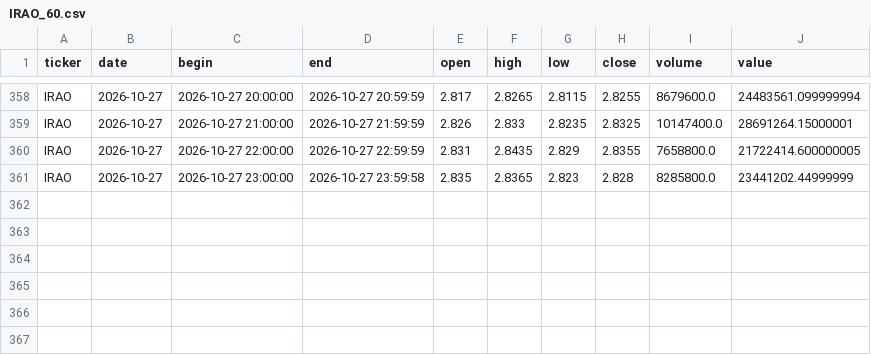
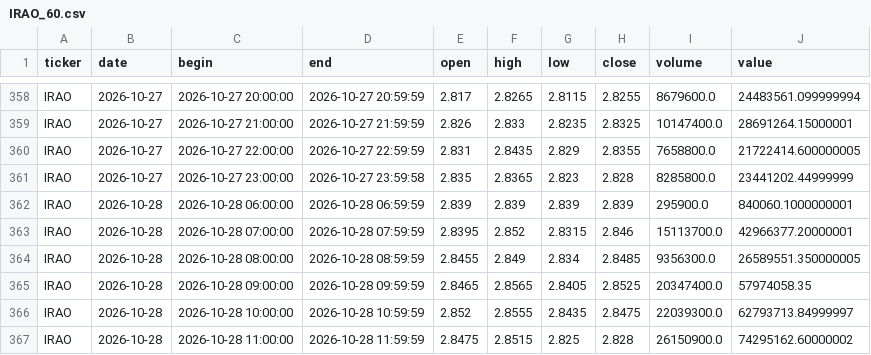
Before and after one commit to vbazulevv/MOEX-Paper-Lab, a CSV file: cloud_data/IRAO_60.csv, drawn as a sheet; only a part is shown, gaps mark what is left out.

```diff
--- a/cloud_data/IRAO_60.csv
+++ b/cloud_data/IRAO_60.csv
@@ -361 +361,7 @@ IRAO,2026-10-27,2026-10-27 22:00:00,2026-10-27 22:59:59,2.831,2.8435,2.829,2.835
 IRAO,2026-10-27,2026-10-27 23:00:00,2026-10-27 23:59:58,2.835,2.8365,2.823,2.828,8285800.0,23441202.44999999
+IRAO,2026-10-28,2026-10-28 06:00:00,2026-10-28 06:59:59,2.839,2.839,2.839,2.839,295900.0,840060.1000000001
+IRAO,2026-10-28,2026-10-28 07:00:00,2026-10-28 07:59:59,2.8395,2.852,2.8315,2.846,15113700.0,42966377.20000001
+IRAO,2026-10-28,2026-10-28 08:00:00,2026-10-28 08:59:59,2.8455,2.849,2.834,2.8485,9356300.0,26589551.350000005
+IRAO,2026-10-28,2026-10-28 09:00:00,2026-10-28 09:59:59,2.8465,2.8565,2.8405,2.8525,20347400.0,57974058.35
+IRAO,2026-10-28,2026-10-28 10:00:00,2026-10-28 10:59:59,2.852,2.8555,2.8435,2.8475,22039300.0,62793713.84999997
+IRAO,2026-10-28,2026-10-28 11:00:00,2026-10-28 11:59:59,2.8475,2.8515,2.825,2.828,26150900.0,74295162.60000002
```
Also changed, not shown: cloud_data/GAZP_60.csv, cloud_data/MOEX_60.csv, 40 other files.
